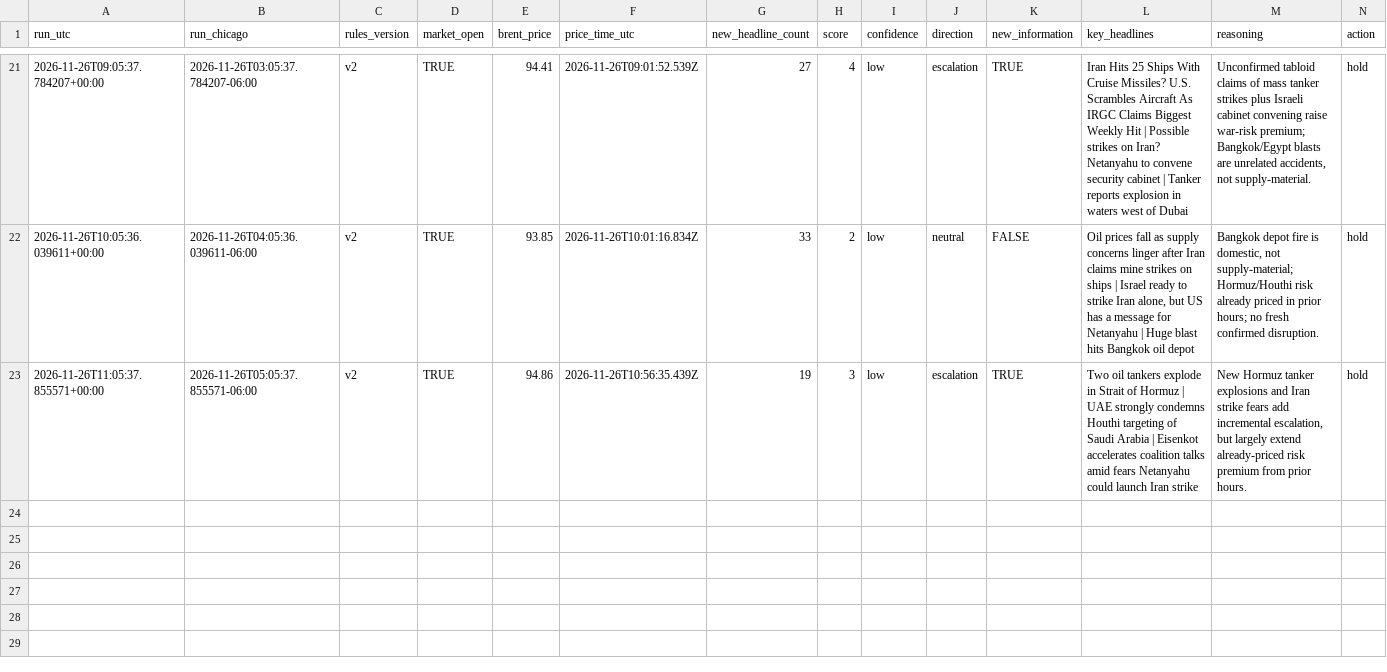
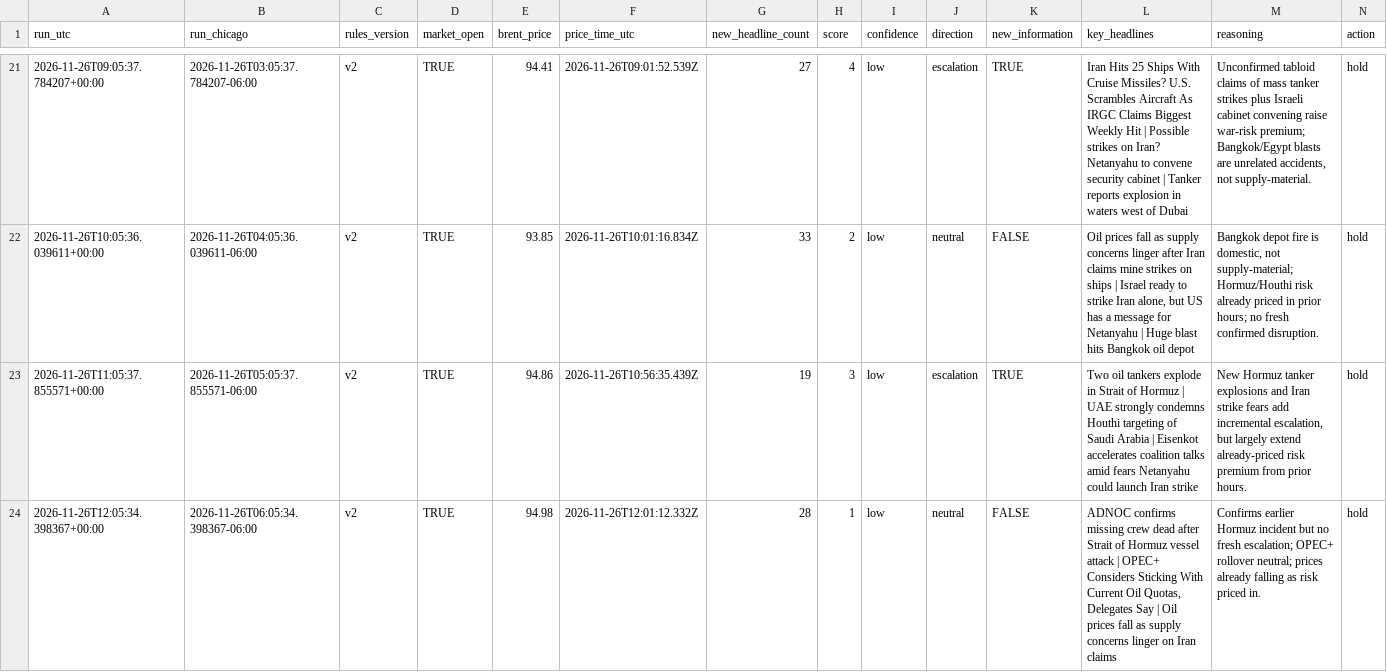
Before and after one commit to beausiff/Oil-signal-logger, a CSV file: backup/signals_b.csv, drawn as a sheet; only a part is shown, gaps mark what is left out; rows hold the shown columns only; the diff names each change by its address in the sheet, - before the commit and + after, or states it on an @@ line.

```diff
--- a/backup/signals_b.csv
+++ b/backup/signals_b.csv
+row 24: 2026-11-26T12:05:34.398367+00:00 | 2026-11-26T06:05:34.398367-06:00 | v2 | TRUE | 94.98 | 2026-11-26T12:01:12.332Z | 28 | 1 | low | neutral | FALSE | ADNOC confirms missing crew dead after Strait of Hormuz vessel attack | OPEC+ Considers Sticking With Current Oil Quotas, Delegates Say | Oil prices fall as supply concerns linger on Iran claims | Confirms earlier Hormuz incident but no fresh escalation; OPEC+ rollover neutral; prices already falling as risk priced in. | hold
```
Also changed, not shown: backup/feed_b_state.csv, backup/leaderboard_b.csv, 1 other file.
